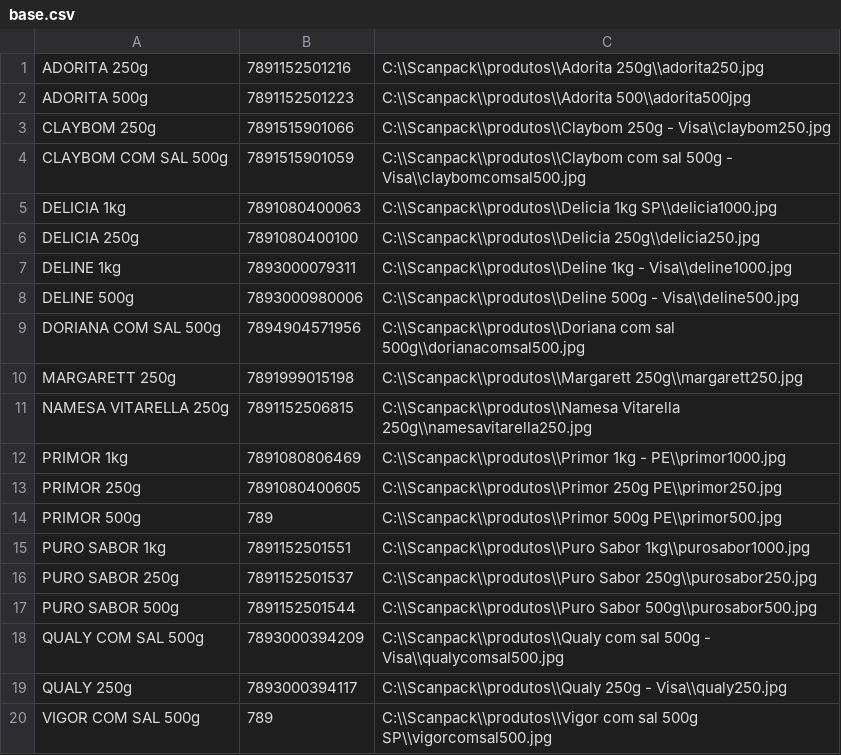
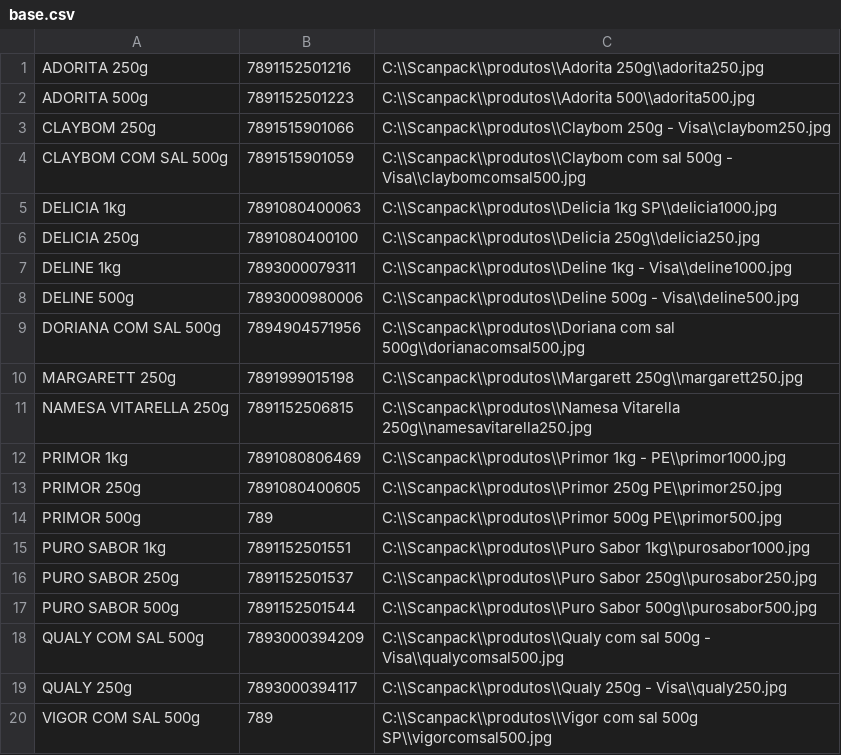
Before and after one commit to isaqueijs/Scanpack, a CSV file: base.csv, drawn as a sheet.

Commit message:
Update base.csv

```diff
--- a/base.csv
+++ b/base.csv
@@ -1,3 +1,3 @@
 ADORITA 250g;7891152501216;C:\\Scanpack\\produtos\\Adorita 250g\\adorita250.jpg
-ADORITA 500g;7891152501223;C:\\Scanpack\\produtos\\Adorita 500\\adorita500jpg
+ADORITA 500g;7891152501223;C:\\Scanpack\\produtos\\Adorita 500\\adorita500.jpg
 CLAYBOM 250g;7891515901066;C:\\Scanpack\\produtos\\Claybom 250g - Visa\\claybom250.jpg
```
